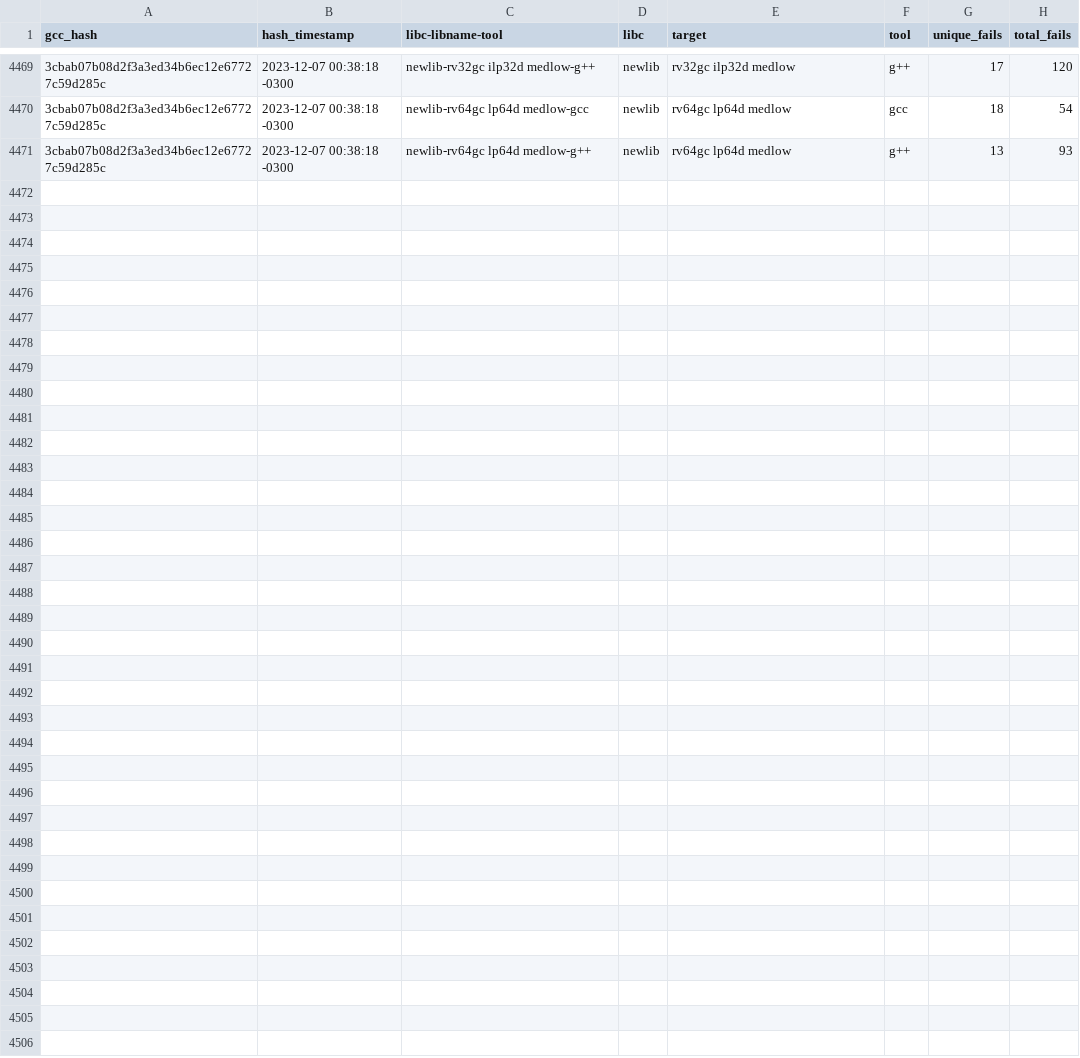
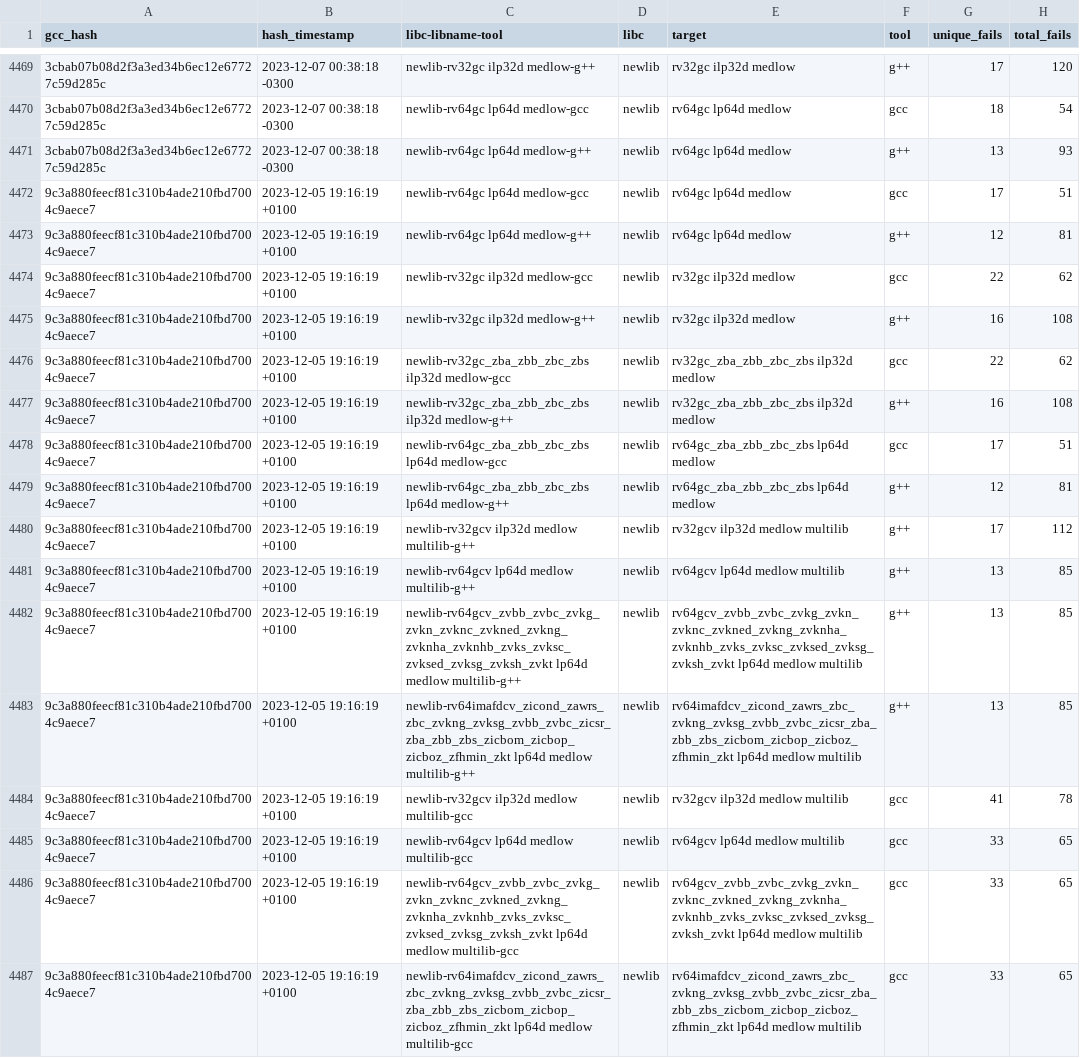
Before and after one commit to patrick-rivos/gcc-postcommit-ci, a CSV file: dashboard/newlib.csv, drawn as a sheet; only a part is shown, gaps mark what is left out; the diff names each change by its address in the sheet, - before the commit and + after, or states it on an @@ line.

Commit message:
CI: Update dashboard with latest runs

```diff
--- a/dashboard/newlib.csv
+++ b/dashboard/newlib.csv
+row 4472: 9c3a880feecf81c310b4ade210fbd7004c9aece7 | 2023-12-05 19:16:19 +0100 | newlib-rv64gc lp64d medlow-gcc | newlib | rv64gc lp64d medlow | gcc | 17 | 51
+row 4473: 9c3a880feecf81c310b4ade210fbd7004c9aece7 | 2023-12-05 19:16:19 +0100 | newlib-rv64gc lp64d medlow-g++ | newlib | rv64gc lp64d medlow | g++ | 12 | 81
+row 4474: 9c3a880feecf81c310b4ade210fbd7004c9aece7 | 2023-12-05 19:16:19 +0100 | newlib-rv32gc ilp32d medlow-gcc | newlib | rv32gc ilp32d medlow | gcc | 22 | 62
+row 4475: 9c3a880feecf81c310b4ade210fbd7004c9aece7 | 2023-12-05 19:16:19 +0100 | newlib-rv32gc ilp32d medlow-g++ | newlib | rv32gc ilp32d medlow | g++ | 16 | 108
+row 4476: 9c3a880feecf81c310b4ade210fbd7004c9aece7 | 2023-12-05 19:16:19 +0100 | newlib-rv32gc_zba_zbb_zbc_zbs ilp32d medlow-gcc | newlib | rv32gc_zba_zbb_zbc_zbs ilp32d medlow | gcc | 22 | 62
+row 4477: 9c3a880feecf81c310b4ade210fbd7004c9aece7 | 2023-12-05 19:16:19 +0100 | newlib-rv32gc_zba_zbb_zbc_zbs ilp32d medlow-g++ | newlib | rv32gc_zba_zbb_zbc_zbs ilp32d medlow | g++ | 16 | 108
+row 4478: 9c3a880feecf81c310b4ade210fbd7004c9aece7 | 2023-12-05 19:16:19 +0100 | newlib-rv64gc_zba_zbb_zbc_zbs lp64d medlow-gcc | newlib | rv64gc_zba_zbb_zbc_zbs lp64d medlow | gcc | 17 | 51
+row 4479: 9c3a880feecf81c310b4ade210fbd7004c9aece7 | 2023-12-05 19:16:19 +0100 | newlib-rv64gc_zba_zbb_zbc_zbs lp64d medlow-g++ | newlib | rv64gc_zba_zbb_zbc_zbs lp64d medlow | g++ | 12 | 81
+row 4480: 9c3a880feecf81c310b4ade210fbd7004c9aece7 | 2023-12-05 19:16:19 +0100 | newlib-rv32gcv ilp32d medlow multilib-g++ | newlib | rv32gcv ilp32d medlow multilib | g++ | 17 | 112
+row 4481: 9c3a880feecf81c310b4ade210fbd7004c9aece7 | 2023-12-05 19:16:19 +0100 | newlib-rv64gcv lp64d medlow multilib-g++ | newlib | rv64gcv lp64d medlow multilib | g++ | 13 | 85
+row 4482: 9c3a880feecf81c310b4ade210fbd7004c9aece7 | 2023-12-05 19:16:19 +0100 | newlib-rv64gcv_zvbb_zvbc_zvkg_zvkn_zvknc_zvkned_zvkng_zvknha_zvknhb_zvks_zvksc_zvksed_zvksg_zvksh_zvkt lp64d medlow multilib-g++ | newlib | rv64gcv_zvbb_zvbc_zvkg_zvkn_zvknc_zvkned_zvkng_zvknha_zvknhb_zvks_zvksc_zvksed_zvksg_zvksh_zvkt lp64d medlow multilib | g++ | 13 | 85
+row 4483: 9c3a880feecf81c310b4ade210fbd7004c9aece7 | 2023-12-05 19:16:19 +0100 | newlib-rv64imafdcv_zicond_zawrs_zbc_zvkng_zvksg_zvbb_zvbc_zicsr_zba_zbb_zbs_zicbom_zicbop_zicboz_zfhmin_zkt lp64d medlow multilib-g++ | newlib | rv64imafdcv_zicond_zawrs_zbc_zvkng_zvksg_zvbb_zvbc_zicsr_zba_zbb_zbs_zicbom_zicbop_zicboz_zfhmin_zkt lp64d medlow multilib | g++ | 13 | 85
+row 4484: 9c3a880feecf81c310b4ade210fbd7004c9aece7 | 2023-12-05 19:16:19 +0100 | newlib-rv32gcv ilp32d medlow multilib-gcc | newlib | rv32gcv ilp32d medlow multilib | gcc | 41 | 78
+row 4485: 9c3a880feecf81c310b4ade210fbd7004c9aece7 | 2023-12-05 19:16:19 +0100 | newlib-rv64gcv lp64d medlow multilib-gcc | newlib | rv64gcv lp64d medlow multilib | gcc | 33 | 65
+row 4486: 9c3a880feecf81c310b4ade210fbd7004c9aece7 | 2023-12-05 19:16:19 +0100 | newlib-rv64gcv_zvbb_zvbc_zvkg_zvkn_zvknc_zvkned_zvkng_zvknha_zvknhb_zvks_zvksc_zvksed_zvksg_zvksh_zvkt lp64d medlow multilib-gcc | newlib | rv64gcv_zvbb_zvbc_zvkg_zvkn_zvknc_zvkned_zvkng_zvknha_zvknhb_zvks_zvksc_zvksed_zvksg_zvksh_zvkt lp64d medlow multilib | gcc | 33 | 65
+row 4487: 9c3a880feecf81c310b4ade210fbd7004c9aece7 | 2023-12-05 19:16:19 +0100 | newlib-rv64imafdcv_zicond_zawrs_zbc_zvkng_zvksg_zvbb_zvbc_zicsr_zba_zbb_zbs_zicbom_zicbop_zicboz_zfhmin_zkt lp64d medlow multilib-gcc | newlib | rv64imafdcv_zicond_zawrs_zbc_zvkng_zvksg_zvbb_zvbc_zicsr_zba_zbb_zbs_zicbom_zicbop_zicboz_zfhmin_zkt lp64d medlow multilib | gcc | 33 | 65
```
Also changed, not shown: 20 other files.
